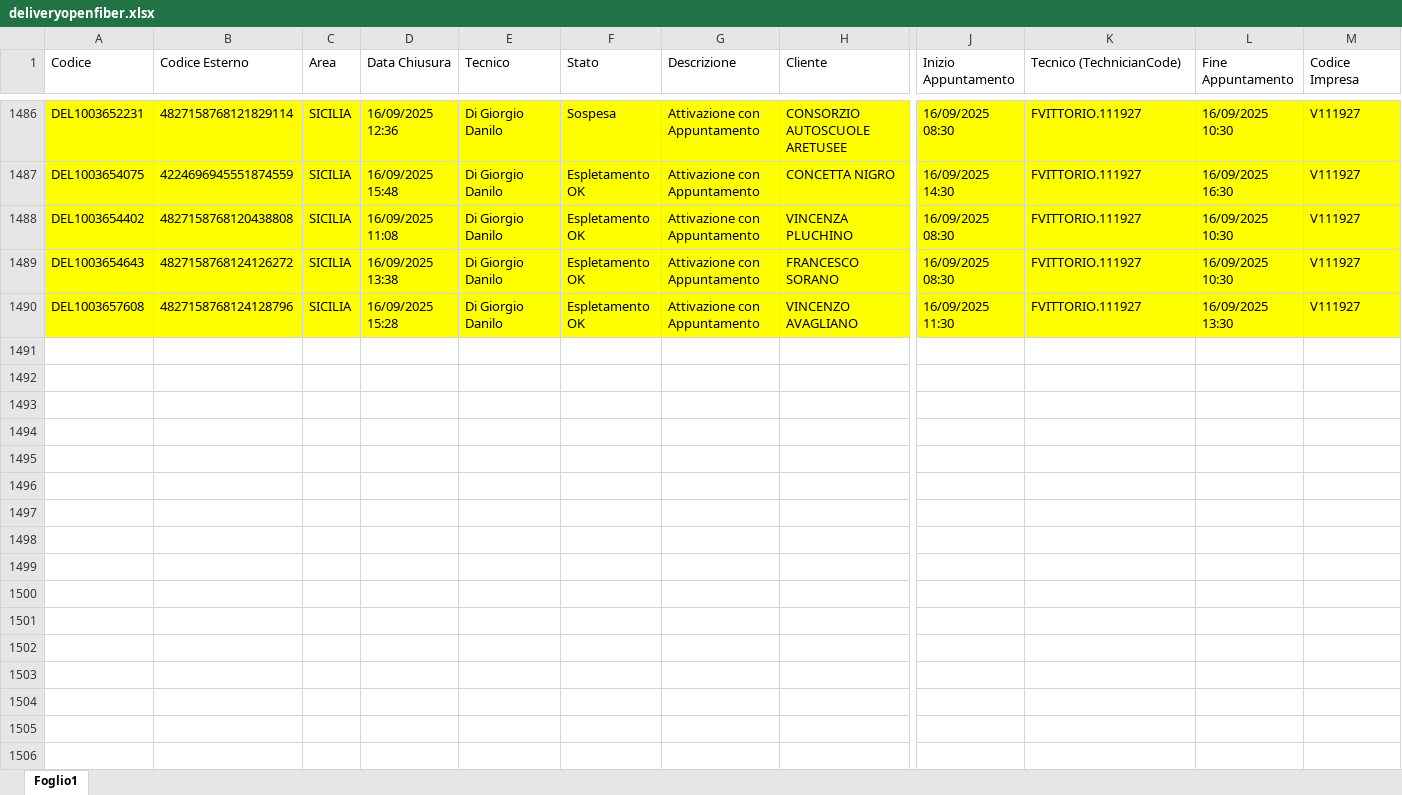
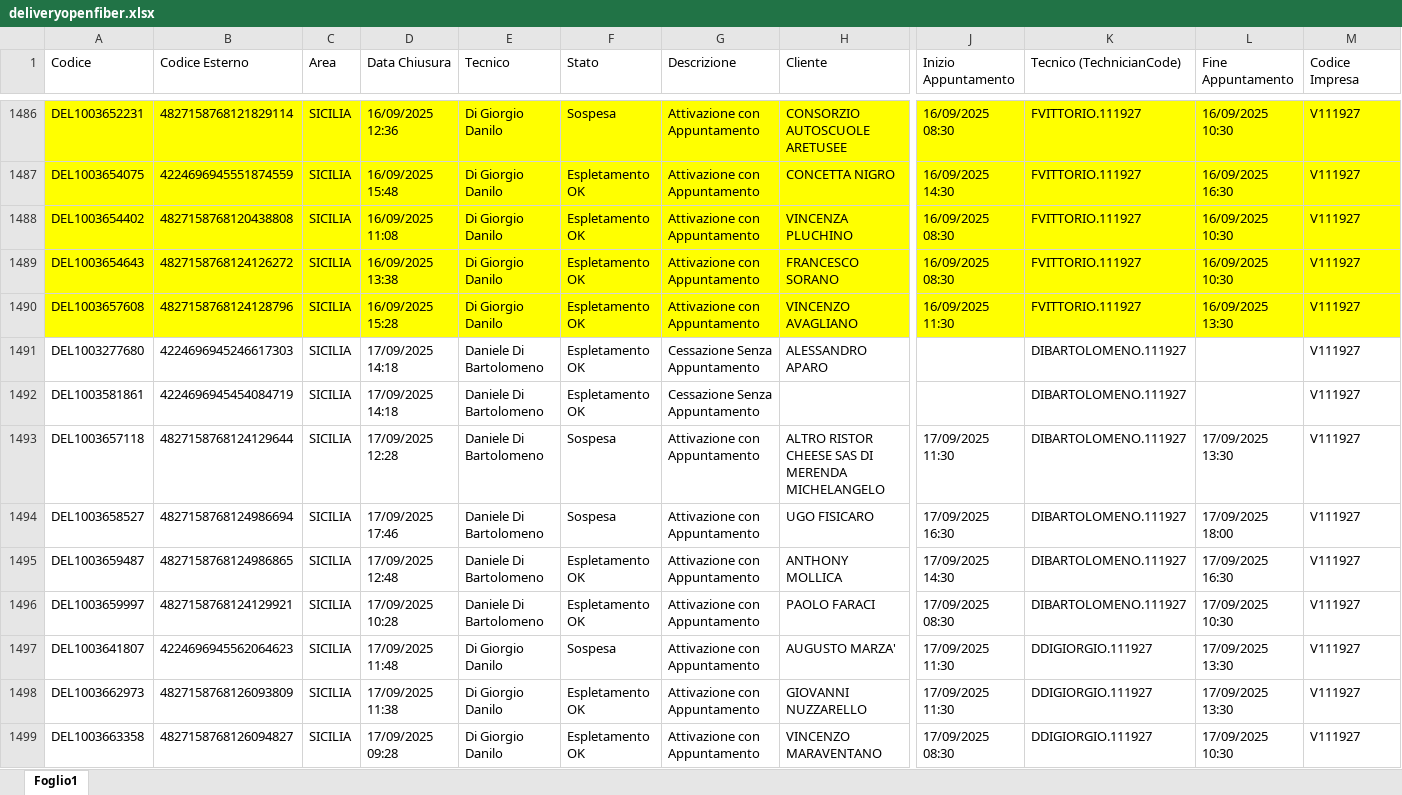
Before and after one commit to lbianco11197/Avanzamento-Delivery-OF, an Excel workbook: deliveryopenfiber.xlsx, sheet Foglio1, drawn as a sheet; only a part is shown, gaps mark what is left out; values as stored, in another font and other column widths than the file's, no borders; rows hold the shown columns only; the diff covers the shown part only; the diff names each change by its address in the sheet, - before the commit and + after, or states it on an @@ line.

Commit message:
Aggiornato deliveryopenfiber.xlsx da lbianco via Streamlit

```diff
--- a/deliveryopenfiber.xlsx (sheet Foglio1)
+++ b/deliveryopenfiber.xlsx (sheet Foglio1)
+row 1491: DEL1003277680 | 4224696945246617303 | SICILIA | 17/09/2025 14:18 | Daniele Di Bartolomeno | Espletamento OK | Cessazione Senza Appuntamento | ALESSANDRO APARO |  | DIBARTOLOMENO.111927 |  | V111927
+row 1492: DEL1003581861 | 4224696945454084719 | SICILIA | 17/09/2025 14:18 | Daniele Di Bartolomeno | Espletamento OK | Cessazione Senza Appuntamento |  |  | DIBARTOLOMENO.111927 |  | V111927
+row 1493: DEL1003657118 | 4827158768124129644 | SICILIA | 17/09/2025 12:28 | Daniele Di Bartolomeno | Sospesa | Attivazione con Appuntamento | ALTRO RISTOR CHEESE SAS DI MERENDA MICHELANGELO | 17/09/2025 11:30 | DIBARTOLOMENO.111927 | 17/09/2025 13:30 | V111927
+row 1494: DEL1003658527 | 4827158768124986694 | SICILIA | 17/09/2025 17:46 | Daniele Di Bartolomeno | Sospesa | Attivazione con Appuntamento | UGO FISICARO | 17/09/2025 16:30 | DIBARTOLOMENO.111927 | 17/09/2025 18:00 | V111927
+row 1495: DEL1003659487 | 4827158768124986865 | SICILIA | 17/09/2025 12:48 | Daniele Di Bartolomeno | Espletamento OK | Attivazione con Appuntamento | ANTHONY MOLLICA | 17/09/2025 14:30 | DIBARTOLOMENO.111927 | 17/09/2025 16:30 | V111927
+row 1496: DEL1003659997 | 4827158768124129921 | SICILIA | 17/09/2025 10:28 | Daniele Di Bartolomeno | Espletamento OK | Attivazione con Appuntamento | PAOLO FARACI | 17/09/2025 08:30 | DIBARTOLOMENO.111927 | 17/09/2025 10:30 | V111927
+row 1497: DEL1003641807 | 4224696945562064623 | SICILIA | 17/09/2025 11:48 | Di Giorgio Danilo | Sospesa | Attivazione con Appuntamento | AUGUSTO MARZA' | 17/09/2025 11:30 | DDIGIORGIO.111927 | 17/09/2025 13:30 | V111927
+row 1498: DEL1003662973 | 4827158768126093809 | SICILIA | 17/09/2025 11:38 | Di Giorgio Danilo | Espletamento OK | Attivazione con Appuntamento | GIOVANNI NUZZARELLO | 17/09/2025 11:30 | DDIGIORGIO.111927 | 17/09/2025 13:30 | V111927
+row 1499: DEL1003663358 | 4827158768126094827 | SICILIA | 17/09/2025 09:28 | Di Giorgio Danilo | Espletamento OK | Attivazione con Appuntamento | VINCENZO MARAVENTANO | 17/09/2025 08:30 | DDIGIORGIO.111927 | 17/09/2025 10:30 | V111927
```
Also changed, not shown: 55 added rows elsewhere in this sheet.
